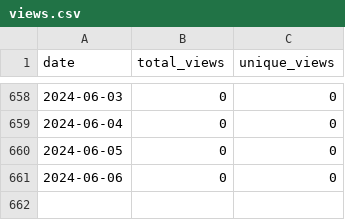
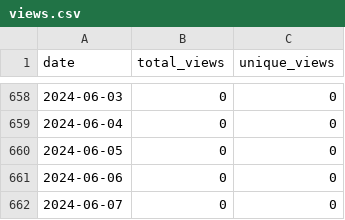
Before and after one commit to wumphlett/COMP-5660, a CSV file: .traffic/views.csv, drawn as a sheet; only a part is shown, gaps mark what is left out; the diff names each change by its address in the sheet, - before the commit and + after, or states it on an @@ line.

```diff
--- a/.traffic/views.csv
+++ b/.traffic/views.csv
+row 662: 2024-06-07 | 0 | 0
```
Also changed, not shown: .traffic/clones.csv, 3 other files.
